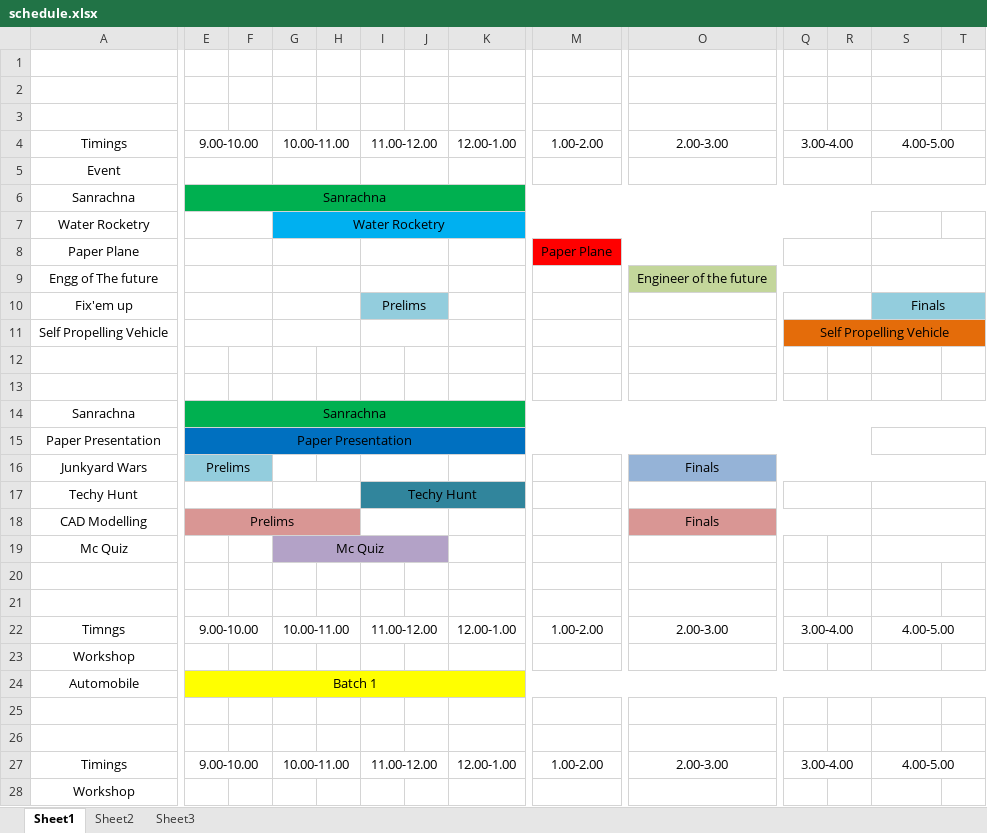
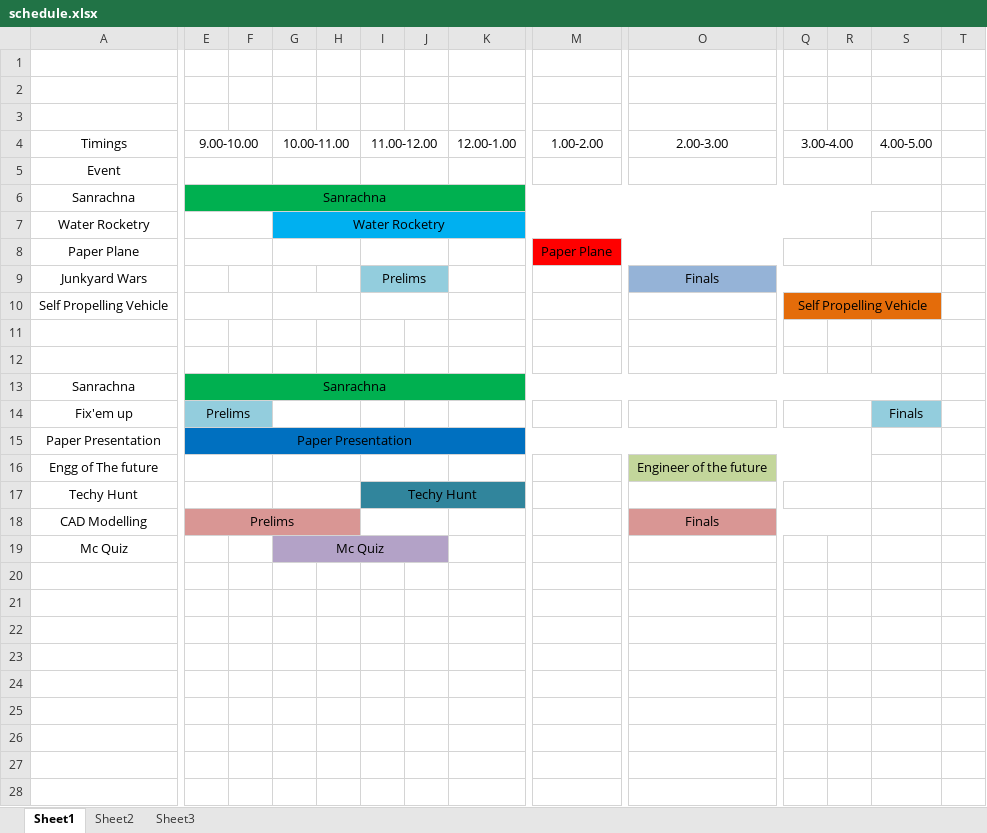
Before and after one commit to synergynitt/Synergy2017, an Excel workbook: schedule.xlsx, sheet Sheet1, drawn as a sheet; only a part is shown, gaps mark what is left out; values as stored, in another font and other column widths than the file's, no borders; removed rows and columns are numbered as before the commit, all else as after; rows hold the shown columns only; the diff covers the shown part only; the diff names each change by its address in the sheet, - before the commit and + after, or states it on an @@ line.

Commit message:
Change schedule

```diff
--- a/schedule.xlsx (sheet Sheet1)
+++ b/schedule.xlsx (sheet Sheet1)
-S4:T4 merged
-S5:T5 merged
-E6:T6 merged
+E6:S6 merged
-T6 fill: #00B050
+T6 fill: none
-S8:T8 merged
-row 9: Engg of The future |  |  |  |  |  |  |  |  | Engineer of the future
-row 10: Fix'em up |  |  |  |  | Prelims |  |  |  |  |  |  | Finals
+row 9: Junkyard Wars |  |  |  |  | Prelims |  |  |  | Finals
-Q11:T11 merged
+Q10:S10 merged
-T10 fill: #E46C0A
+T10 fill: none
-E14:T14 merged
+E13:S13 merged
-T13 fill: #00B050
+T13 fill: none
+row 14: Fix'em up | Prelims |  |  |  |  |  |  |  |  |  |  | Finals
-S15:T15 merged
-row 16: Junkyard Wars | Prelims |  |  |  |  |  |  |  | Finals
+row 16: Engg of The future |  |  |  |  |  |  |  |  | Engineer of the future
-S17:T17 merged
-S18:T18 merged
-S19:T19 merged
-row 20: (empty)
-row 21: (empty)
-row 22: Timngs | 9.00-10.00 |  | 10.00-11.00 |  | 11.00-12.00 |  | 12.00-1.00 | 1.00-2.00 | 2.00-3.00 | 3.00-4.00 |  | 4.00-5.00
-row 23: Workshop
-row 24: Automobile | Batch 1
-row 25: (empty)
-row 26: (empty)
-row 27: Timings | 9.00-10.00 |  | 10.00-11.00 |  | 11.00-12.00 |  | 12.00-1.00 | 1.00-2.00 | 2.00-3.00 | 3.00-4.00 |  | 4.00-5.00
-row 28: Workshop
```
Also changed, not shown: 15 removed rows elsewhere in this sheet, 1 other file.
